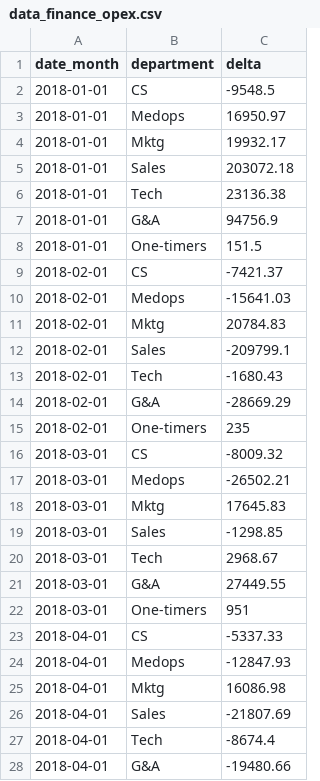
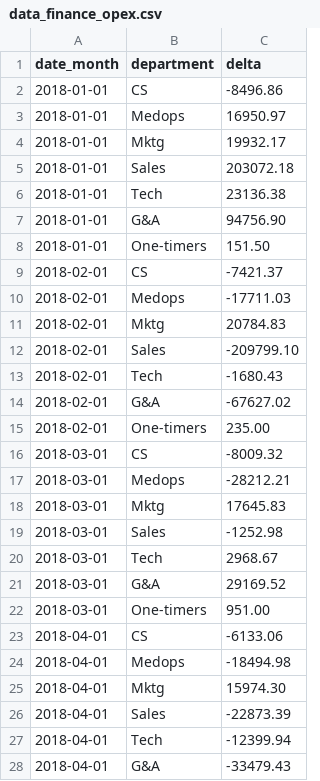
Before and after one commit to dialoguemd/tap-hubspot, a CSV file: data/data_finance_opex.csv, drawn as a sheet; only a part is shown; the diff covers the shown part only.

```diff
--- a/data/data_finance_opex.csv
+++ b/data/data_finance_opex.csv
@@ -1,3 +1,3 @@
 date_month,department,delta
-2018-01-01,CS,-9548.5
+2018-01-01,CS,-8496.86
 2018-01-01,Medops,16950.97
@@ -6,23 +6,23 @@ date_month,department,delta
 2018-01-01,Tech,23136.38
-2018-01-01,G&A,94756.9
-2018-01-01,One-timers,151.5
+2018-01-01,G&A,94756.90
+2018-01-01,One-timers,151.50
 2018-02-01,CS,-7421.37
-2018-02-01,Medops,-15641.03
+2018-02-01,Medops,-17711.03
 2018-02-01,Mktg,20784.83
-2018-02-01,Sales,-209799.1
+2018-02-01,Sales,-209799.10
 2018-02-01,Tech,-1680.43
-2018-02-01,G&A,-28669.29
-2018-02-01,One-timers,235
+2018-02-01,G&A,-67627.02
+2018-02-01,One-timers,235.00
 2018-03-01,CS,-8009.32
-2018-03-01,Medops,-26502.21
+2018-03-01,Medops,-28212.21
 2018-03-01,Mktg,17645.83
-2018-03-01,Sales,-1298.85
+2018-03-01,Sales,-1252.98
 2018-03-01,Tech,2968.67
-2018-03-01,G&A,27449.55
-2018-03-01,One-timers,951
-2018-04-01,CS,-5337.33
-2018-04-01,Medops,-12847.93
-2018-04-01,Mktg,16086.98
-2018-04-01,Sales,-21807.69
-2018-04-01,Tech,-8674.4
-2018-04-01,G&A,-19480.66
+2018-03-01,G&A,29169.52
+2018-03-01,One-timers,951.00
+2018-04-01,CS,-6133.06
+2018-04-01,Medops,-18494.98
+2018-04-01,Mktg,15974.30
+2018-04-01,Sales,-22873.39
+2018-04-01,Tech,-12399.94
+2018-04-01,G&A,-33479.43
```
Also changed, not shown: 56 edited cells elsewhere in this file, data/data_finance_adjusted_revenue_monthly.csv.
